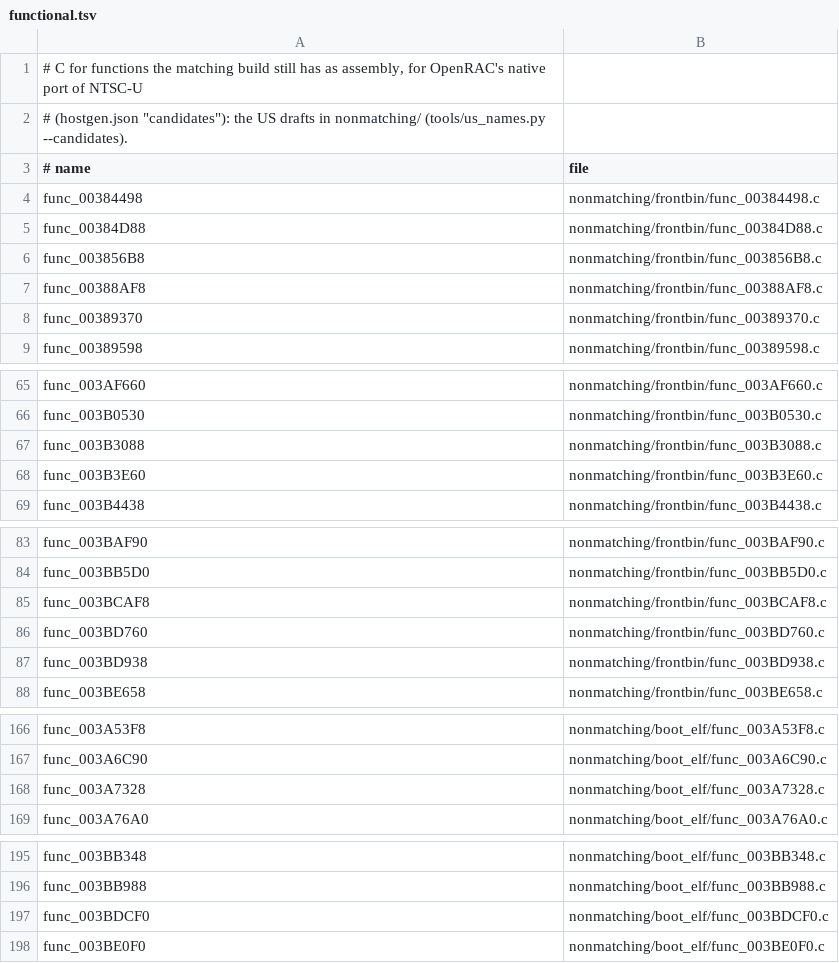
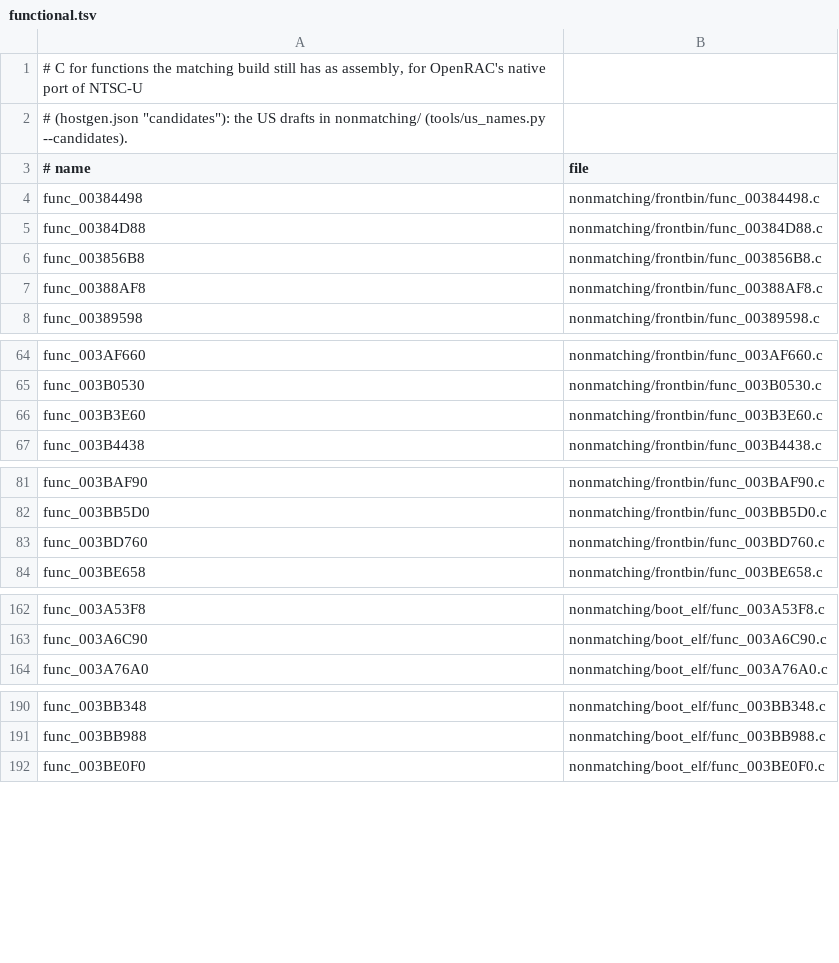
Before and after one commit to bigbeno37/rac3-decomp, a TSV file: nonmatching/functional.tsv, drawn as a sheet; only a part is shown, gaps mark what is left out; the diff covers the shown part only; the diff names each change by its address in the sheet, - before the commit and + after, or states it on an @@ line.

Commit message:
feat(frontbin,boot_elf): match 20 functions (bundle 99)
tools/check.py says MATCH for each with its file's flags in its program, and the three core programs were built with all of them in place.

- func_003C2D00: 104 bytes, boot_elf, in src/boot_elf/text/3C2990.c; matched by fable-high; its draft in nonmatching/ removed
- func_003E9828: 2176 bytes, boot_elf, in src/boot_elf/text/3E7758.c; matched by opus-medium; its draft in nonmatching/ removed
- func_00381080: 192 bytes, frontbin, in src/frontbin/381080.c; matched by opus-medium
- func_003BC858: 492 bytes, frontbin, in src/frontbin/3BC858.c; matched by opus-medium; its draft in nonmatching/ removed
- func_003BCAF8: 600 bytes, frontbin, in src/frontbin/3BC858.c; matched by opus-medium; its draft in nonmatching/ removed
- func_003A78B8: 572 bytes, frontbin, in src/frontbin/3A6890.c; matched by opus-medium
- func_003BD938: 284 bytes, frontbin, in src/frontbin/3BD938.c; matched by opus-medium; its draft in nonmatching/ removed
- func_003B66F0: 184 bytes, frontbin, in src/frontbin/3B66F0.c; matched by opus-high; its draft in nonmatching/ removed
- func_003A7328: 884 bytes, boot_elf, in src/boot_elf/text/3A6C90.c; matched by opus-medium; its draft in nonmatching/ removed
- func_003D1768: 856 bytes, boot_elf, in src/boot_elf/text/3D13E8.c; matched by opus-medium; its draft in nonmatching/ removed
- func_003F03F0: 472 bytes, boot_elf, in src/boot_elf/text/3F03B0.c; matched by opus-medium; its draft in nonmatching/ removed
- func_003A6F28: 884 bytes, frontbin, in src/frontbin/3A6890.c; matched by opus-medium; its draft in nonmatching/ removed
- func_003E3980: 112 bytes, frontbin, in src/frontbin/3E1418.c; matched by opus-medium
- func_003E39F0: 184 bytes, frontbin, in src/frontbin/3E1418.c; matched by opus-medium
- func_003A4030: 184 bytes, boot_elf, in src/boot_elf/text/3A2FC0.c; matched by opus-medium
- func_003A72A0: 480 bytes, frontbin, in src/frontbin/3A6890.c; matched by opus-medium; its draft in nonmatching/ removed
- func_003B3088: 92 bytes, frontbin, in src/frontbin/3B3050.c; matched by opus-high; its draft in nonmatching/ removed
- func_003BD390: 292 bytes, frontbin, in src/frontbin/3BC858.c; matched by opus-medium; its draft in nonmatching/ removed
- func_003BDCF0: 284 bytes, boot_elf, in src/boot_elf/text/3BDCF0.c; matched by opus-medium; its draft in nonmatching/ removed
- func_00389370: 264 bytes, frontbin, in src/frontbin/382380.c; matched by opus-high; its draft in nonmatching/ removed

```diff
--- a/nonmatching/functional.tsv
+++ b/nonmatching/functional.tsv
-row 8: func_00389370 | nonmatching/frontbin/func_00389370.c
-row 67: func_003B3088 | nonmatching/frontbin/func_003B3088.c
-row 85: func_003BCAF8 | nonmatching/frontbin/func_003BCAF8.c
-row 87: func_003BD938 | nonmatching/frontbin/func_003BD938.c
-row 168: func_003A7328 | nonmatching/boot_elf/func_003A7328.c
-row 197: func_003BDCF0 | nonmatching/boot_elf/func_003BDCF0.c
```
Also changed, not shown: 1 removed row elsewhere in this file, 35 other files.
